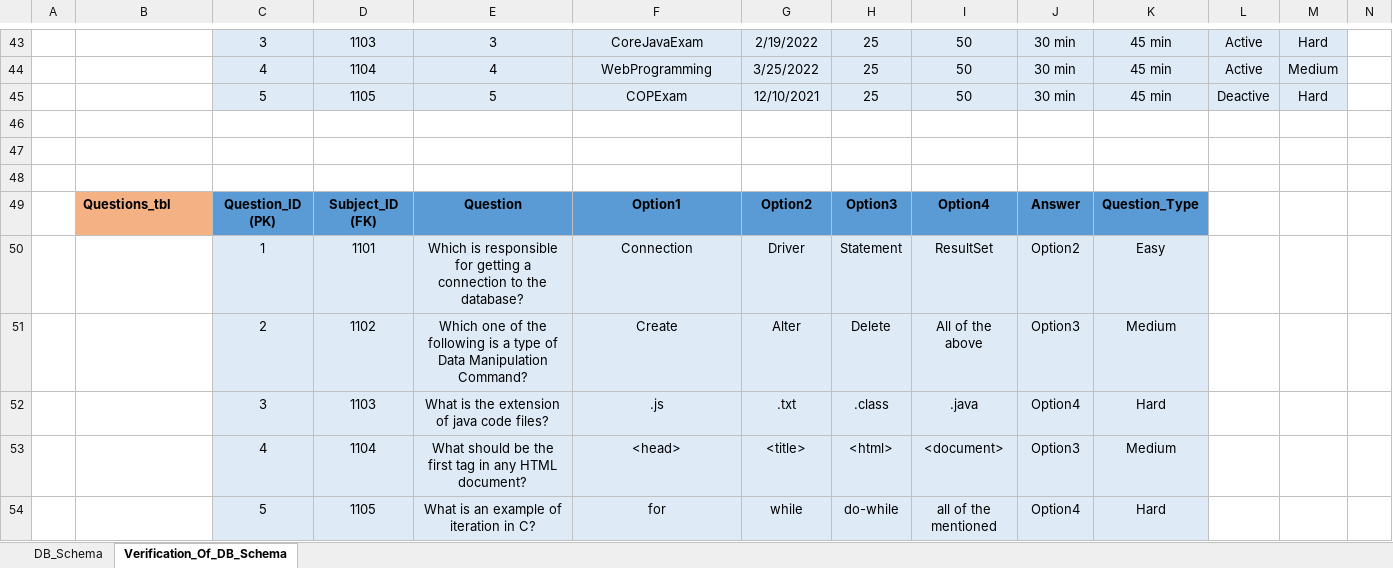
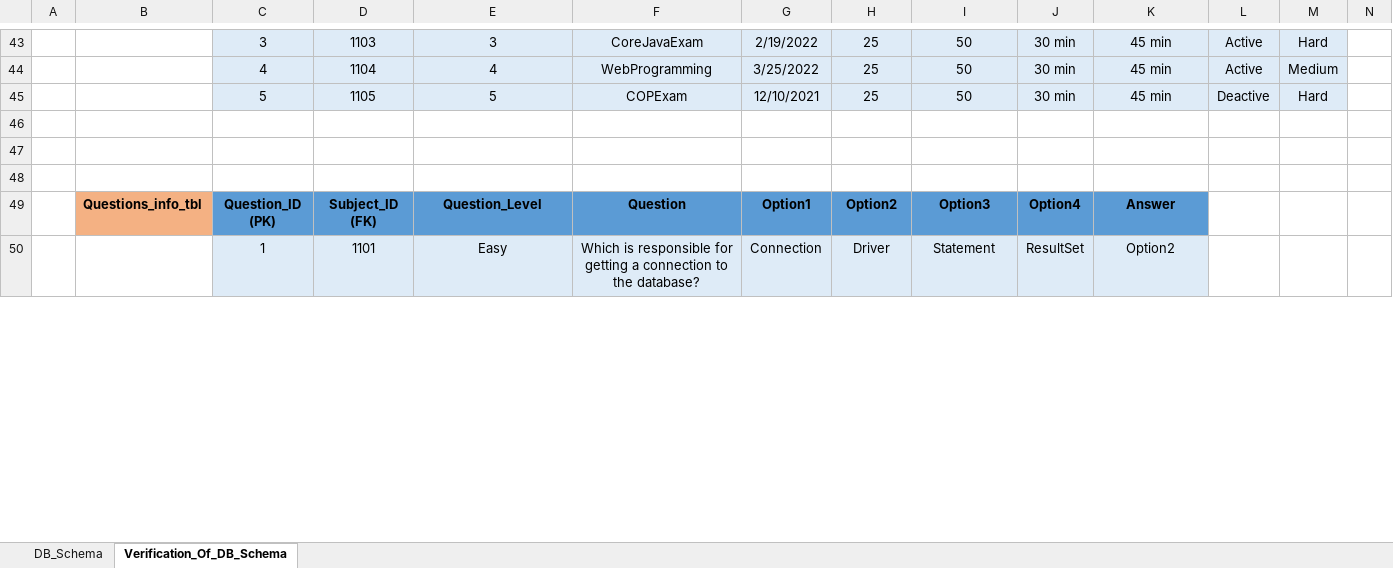
Before and after one commit to kadampritam17/E-Pariksha, an Excel workbook: Documentation/E-Pariksha_Database.xlsx, sheet Verification_Of_DB_Schema, drawn as a sheet; only a part is shown, gaps mark what is left out; values as stored, in another font and other column widths than the file's, no borders; removed rows and columns are numbered as before the commit, all else as after; the diff covers the shown part only; the diff names each change by its address in the sheet, - before the commit and + after, or states it on an @@ line.

```diff
--- a/Documentation/E-Pariksha_Database.xlsx (sheet Verification_Of_DB_Schema)
+++ b/Documentation/E-Pariksha_Database.xlsx (sheet Verification_Of_DB_Schema)
-row 49:  | Questions_tbl | Question_ID (PK) | Subject_ID (FK) | Question | Option1 | Option2 | Option3 | Option4 | Answer | Question_Type
-row 50:  |  | 1 | 1101 | Which is responsible for getting a connection to the database? | Connection | Driver | Statement | ResultSet | Option2 | Easy
-row 51:  |  | 2 | 1102 | Which one of the following is a type of Data Manipulation Command? | Create | Alter | Delete | All of the above | Option3 | Medium
-row 52:  |  | 3 | 1103 | What is the extension of java code files? | .js | .txt | .class | .java | Option4 | Hard
-row 53:  |  | 4 | 1104 | What should be the first tag in any HTML document? | <head> | <title> | <html> | <document> | Option3 | Medium
-row 54:  |  | 5 | 1105 | What is an example of iteration in C? | for | while | do-while | all of the mentioned | Option4 | Hard
+row 49:  | Questions_info_tbl | Question_ID (PK) | Subject_ID (FK) | Question_Level | Question | Option1 | Option2 | Option3 | Option4 | Answer
+row 50:  |  | 1 | 1101 | Easy | Which is responsible for getting a connection to the database? | Connection | Driver | Statement | ResultSet | Option2
```
Also changed, not shown: 4 added rows, 22 edited cells and cell formats elsewhere in this sheet, sheet DB_Schema, 1 other file.
